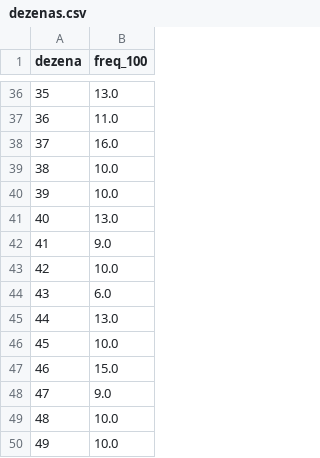
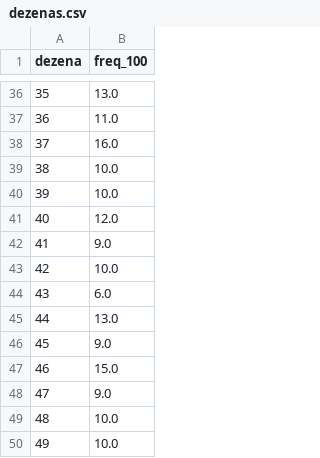
Before and after one commit to andreyoshimura/mega-engine, a CSV file: data/features/dezenas.csv, drawn as a sheet; only a part is shown, gaps mark what is left out; the diff covers the shown part only.

```diff
--- a/data/features/dezenas.csv
+++ b/data/features/dezenas.csv
@@ -40,3 +40,3 @@ dezena,freq_100
 39,10.0
-40,13.0
+40,12.0
 41,9.0
@@ -45,3 +45,3 @@ dezena,freq_100
 44,13.0
-45,10.0
+45,9.0
 46,15.0
```
Also changed, not shown: 8 edited cells elsewhere in this file, data/results/megasena.csv, 2 other files.
